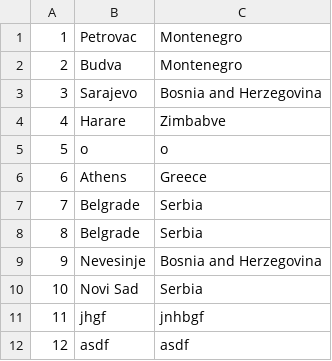
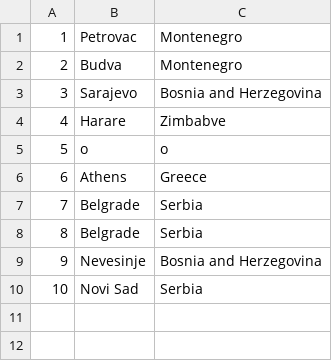
Before and after one commit to KornelijeKiso/DreamTeam, a CSV file: ProjectTourism/ProjectTourism/References/locations.csv, drawn as a sheet; the diff names each change by its address in the sheet, - before the commit and + after, or states it on an @@ line.

```diff
--- a/ProjectTourism/ProjectTourism/References/locations.csv
+++ b/ProjectTourism/ProjectTourism/References/locations.csv
-row 11: 11 | jhgf | jnhbgf
-row 12: 12 | asdf | asdf
```
Also changed, not shown: 7 other files.
